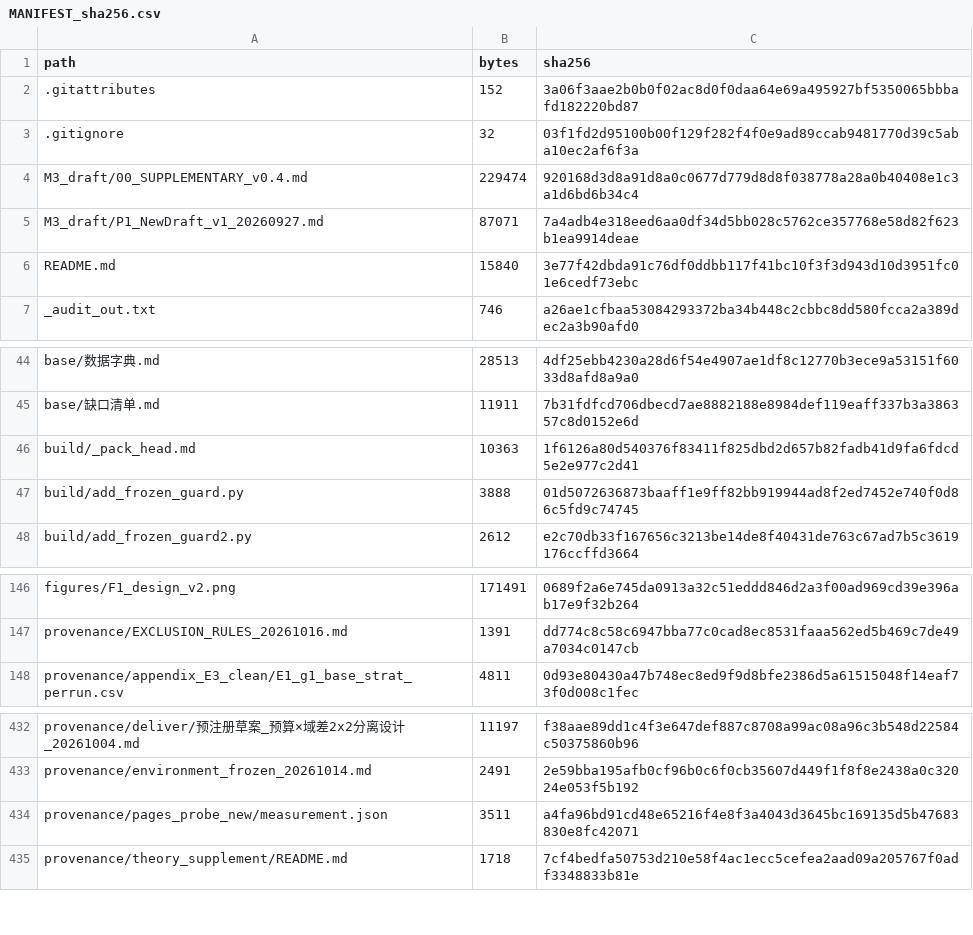
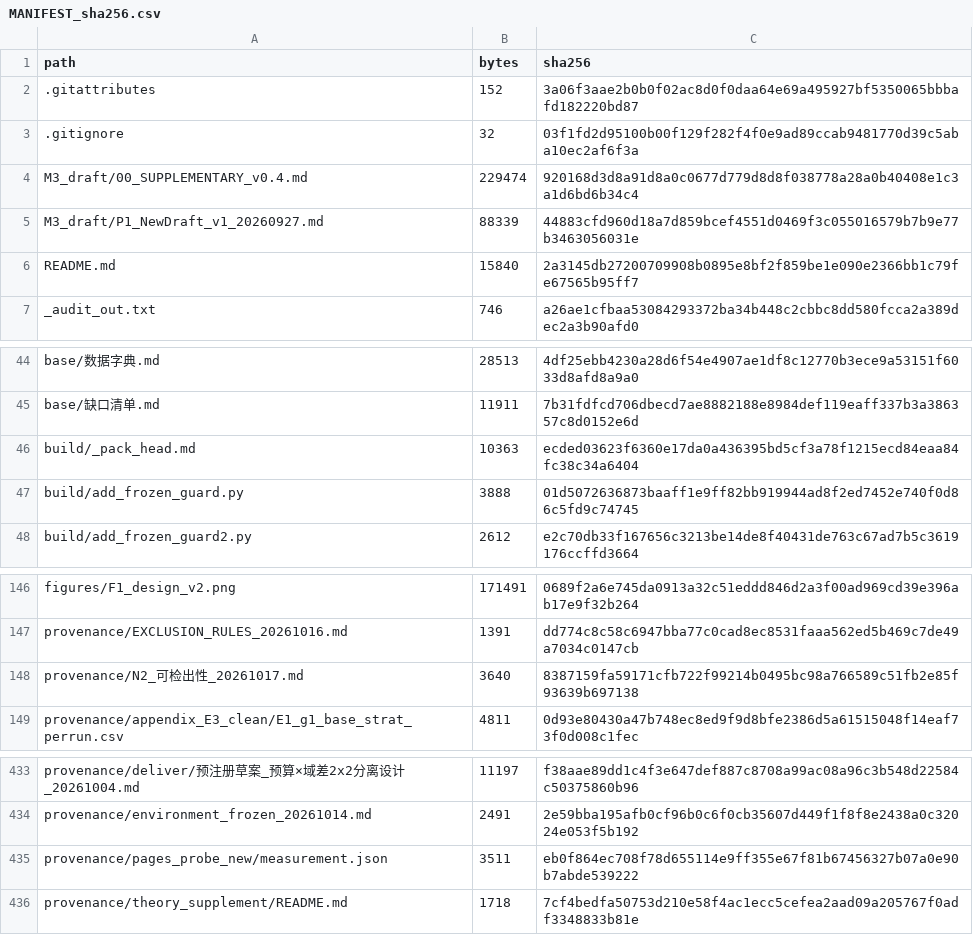
Before and after one commit to YBP2005/Cross-Domain-YOLOv12, a CSV file: MANIFEST_sha256.csv, drawn as a sheet; only a part is shown, gaps mark what is left out.

```diff
--- a/MANIFEST_sha256.csv
+++ b/MANIFEST_sha256.csv
@@ -4,4 +4,4 @@ path,bytes,sha256
 M3_draft/00_SUPPLEMENTARY_v0.4.md,229474,920168d3d8a91d8a0c0677d779d8d8f038778a28a0b40408e1c3a1d6bd6b34c4
-M3_draft/P1_NewDraft_v1_20260927.md,87071,7a4adb4e318eed6aa0df34d5bb028c5762ce357768e58d82f623b1ea9914deae
-README.md,15840,3e77f42dbda91c76df0ddbb117f41bc10f3f3d943d10d3951fc01e6cedf73ebc
+M3_draft/P1_NewDraft_v1_20260927.md,88339,44883cfd960d18a7d859bcef4551d0469f3c055016579b7b9e77b3463056031e
+README.md,15840,2a3145db27200709908b0895e8bf2f859be1e090e2366bb1c79fe67565b95ff7
 _audit_out.txt,746,a26ae1cfbaa53084293372ba34b448c2cbbc8dd580fcca2a389dec2a3b90afd0
@@ -45,3 +45,3 @@ base/数据字典.md,28513,4df25ebb4230a28d6f54e4907ae1df8c12770b3ece9a53151f603
 base/缺口清单.md,11911,7b31fdfcd706dbecd7ae8882188e8984def119eaff337b3a386357c8d0152e6d
-build/_pack_head.md,10363,1f6126a80d540376f83411f825dbd2d657b82fadb41d9fa6fdcd5e2e977c2d41
+build/_pack_head.md,10363,ecded03623f6360e17da0a436395bd5cf3a78f1215ecd84eaa84fc38c34a6404
 build/add_frozen_guard.py,3888,01d5072636873baaff1e9ff82bb919944ad8f2ed7452e740f0d86c5fd9c74745
@@ -147,2 +147,3 @@ figures/F1_design_v2.png,171491,0689f2a6e745da0913a32c51eddd846d2a3f00ad969cd39e
 provenance/EXCLUSION_RULES_20261016.md,1391,dd774c8c58c6947bba77c0cad8ec8531faaa562ed5b469c7de49a7034c0147cb
+provenance/N2_可检出性_20261017.md,3640,8387159fa59171cfb722f99214b0495bc98a766589c51fb2e85f93639b697138
 provenance/appendix_E3_clean/E1_g1_base_strat_perrun.csv,4811,0d93e80430a47b748ec8ed9f9d8bfe2386d5a61515048f14eaf73f0d008c1fec
@@ -433,3 +434,3 @@ provenance/deliver/预注册草案_预算×域差2x2分离设计_20261004.md,111
 provenance/environment_frozen_20261014.md,2491,2e59bba195afb0cf96b0c6f0cb35607d449f1f8f8e2438a0c32024e053f5b192
-provenance/pages_probe_new/measurement.json,3511,a4fa96bd91cd48e65216f4e8f3a4043d3645bc169135d5b47683830e8fc42071
+provenance/pages_probe_new/measurement.json,3511,eb0f864ec708f78d655114e9ff355e67f81b67456327b07a0e90b7abde539222
 provenance/theory_supplement/README.md,1718,7cf4bedfa50753d210e58f4ac1ecc5cefea2aad09a205767f0adf3348833b81e
```
Also changed, not shown: 5 other files.
